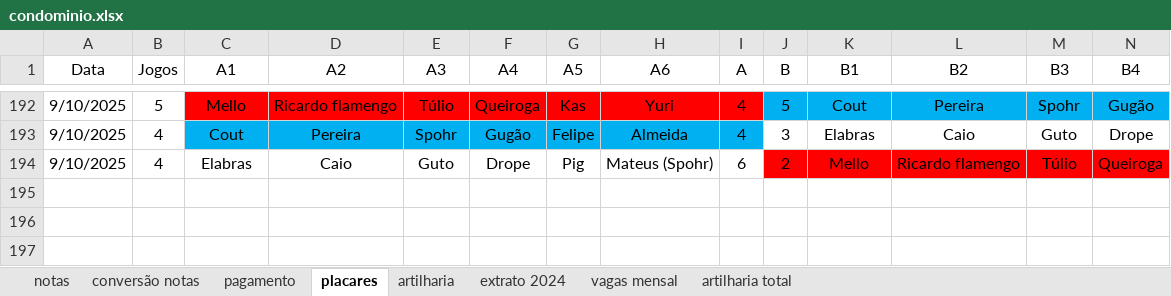
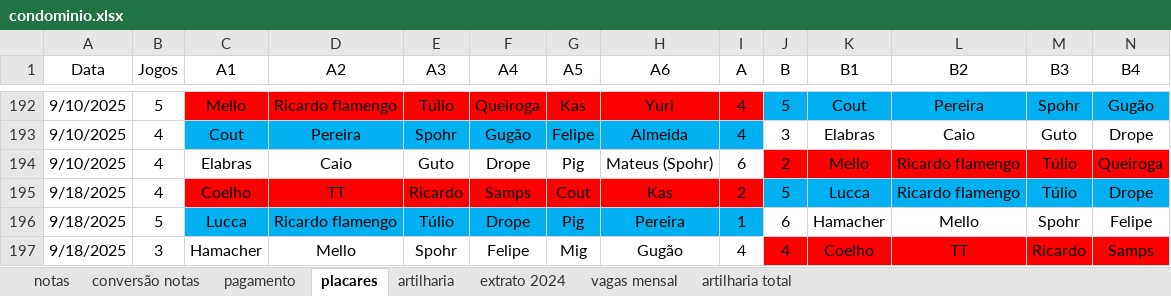
Before and after one commit to PHamacher/dashboard-pelada, an Excel workbook: data/condominio.xlsx, sheet placares, drawn as a sheet; only a part is shown, gaps mark what is left out; values as stored, in another font and other column widths than the file's, no borders; rows hold the shown columns only; the diff names each change by its address in the sheet, - before the commit and + after, or states it on an @@ line.

```diff
--- a/data/condominio.xlsx (sheet placares)
+++ b/data/condominio.xlsx (sheet placares)
+row 195: 9/18/2025 | 4 | Coelho | TT | Ricardo | Samps | Cout | Kas | 2 | 5 | Lucca | Ricardo flamengo | Túlio | Drope
+row 196: 9/18/2025 | 5 | Lucca | Ricardo flamengo | Túlio | Drope | Pig | Pereira | 1 | 6 | Hamacher | Mello | Spohr | Felipe
+row 197: 9/18/2025 | 3 | Hamacher | Mello | Spohr | Felipe | Mig | Gugão | 4 | 4 | Coelho | TT | Ricardo | Samps
```
Also changed, not shown: sheet notas, sheet artilharia, formulas that keep their value.
